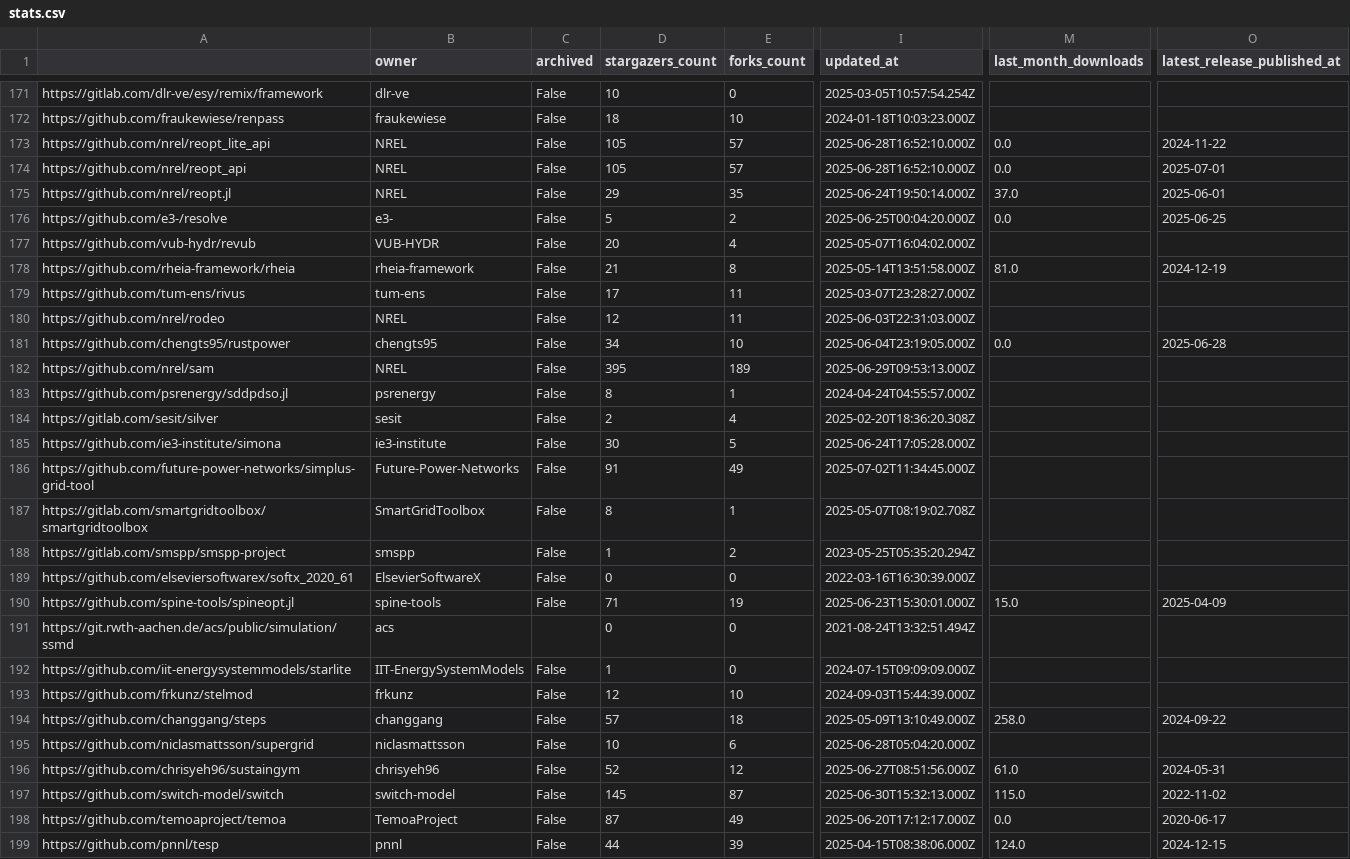
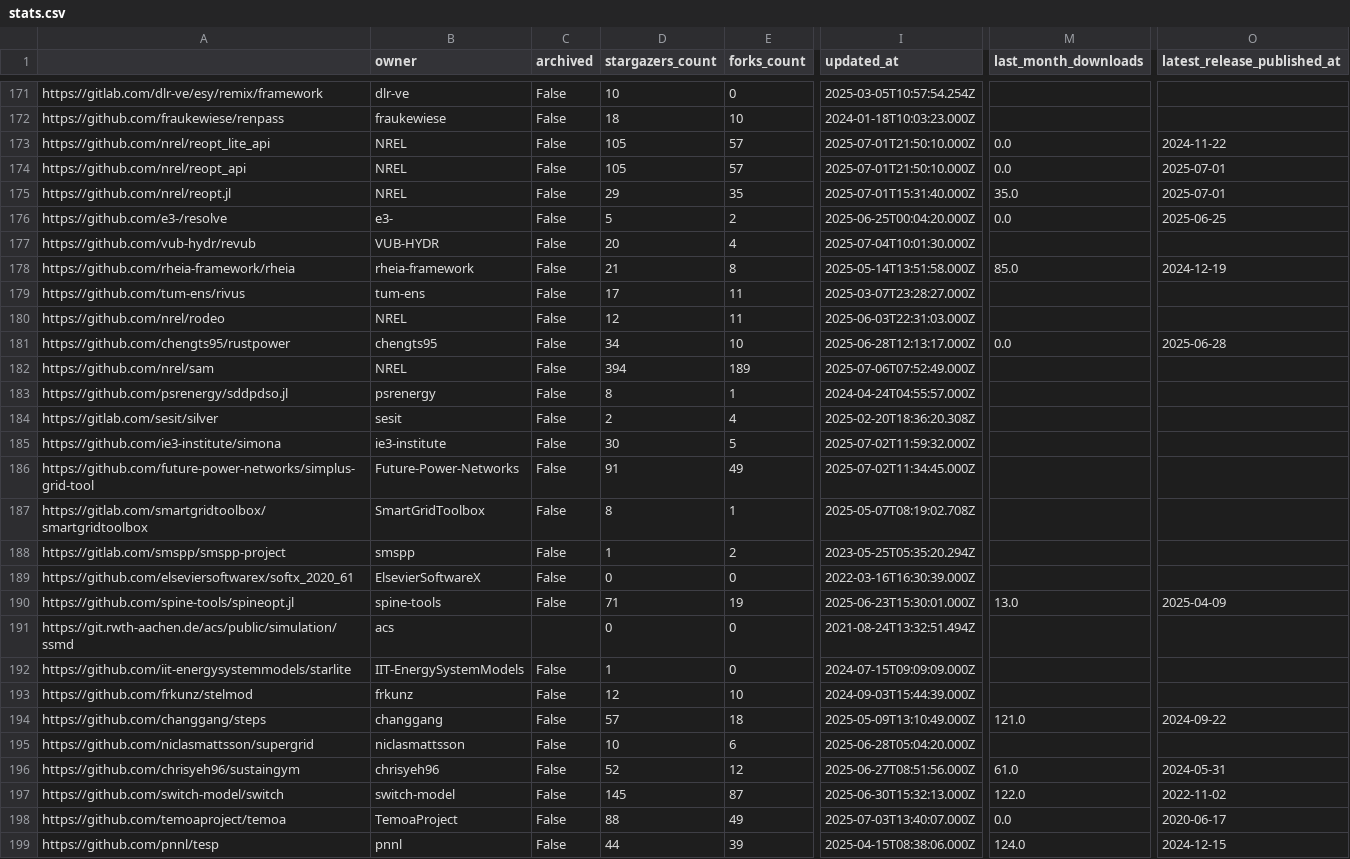
Before and after one commit to open-energy-transition/openmod-tracker, a CSV file: inventory/output/stats.csv, drawn as a sheet; only a part is shown, gaps mark what is left out; the diff covers the shown part only; the diff names each change by its address in the sheet, - before the commit and + after, or states it on an @@ line.

```diff
--- a/inventory/output/stats.csv
+++ b/inventory/output/stats.csv
-I173:I174 (updated_at): 2025-06-28T16:52:10.000Z
+I173:I174 (updated_at): 2025-07-01T21:50:10.000Z
-I175 (updated_at): 2025-06-24T19:50:14.000Z
+I175 (updated_at): 2025-07-01T15:31:40.000Z
-M175 (last_month_downloads): 37.0
+M175 (last_month_downloads): 35.0
-O175 (latest_release_published_at): 2025-06-01
+O175 (latest_release_published_at): 2025-07-01
-I177 (updated_at): 2025-05-07T16:04:02.000Z
+I177 (updated_at): 2025-07-04T10:01:30.000Z
-M178 (last_month_downloads): 81.0
+M178 (last_month_downloads): 85.0
-I181 (updated_at): 2025-06-04T23:19:05.000Z
+I181 (updated_at): 2025-06-28T12:13:17.000Z
-D182 (stargazers_count): 395
+D182 (stargazers_count): 394
-I182 (updated_at): 2025-06-29T09:53:13.000Z
+I182 (updated_at): 2025-07-06T07:52:49.000Z
-I185 (updated_at): 2025-06-24T17:05:28.000Z
+I185 (updated_at): 2025-07-02T11:59:32.000Z
-M190 (last_month_downloads): 15.0
+M190 (last_month_downloads): 13.0
-M194 (last_month_downloads): 258.0
+M194 (last_month_downloads): 121.0
-M197 (last_month_downloads): 115.0
+M197 (last_month_downloads): 122.0
-D198 (stargazers_count): 87
+D198 (stargazers_count): 88
-I198 (updated_at): 2025-06-20T17:12:17.000Z
+I198 (updated_at): 2025-07-03T13:40:07.000Z
```
Also changed, not shown: 76 edited cells elsewhere in this file.
